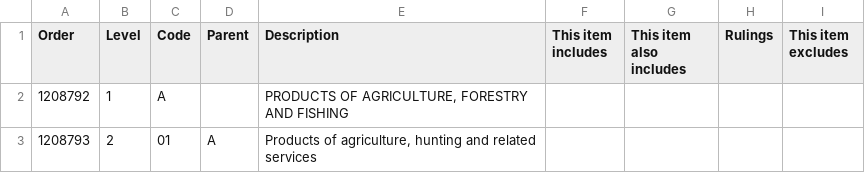
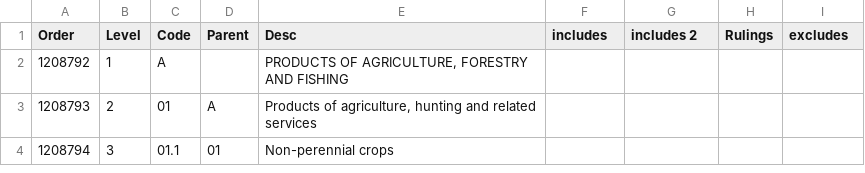
Before and after one commit to BizMentorAI/nace-lookup, a CSV file: src/data/cpa.csv, drawn as a sheet; only a part is shown; the shorter side is filled out with more unchanged rows.

```diff
--- a/src/data/cpa.csv
+++ b/src/data/cpa.csv
@@ -1,2 +1,2 @@
-"Order","Level","Code","Parent","Description","This item includes","This item also includes","Rulings","This item excludes"
+"Order","Level","Code","Parent","Desc","includes","includes 2","Rulings","excludes"
 "1208792","1","A",,"PRODUCTS OF AGRICULTURE, FORESTRY AND FISHING",,,,
```
Also changed, not shown: src/data/cpa2cpc.csv, 5 other files.
